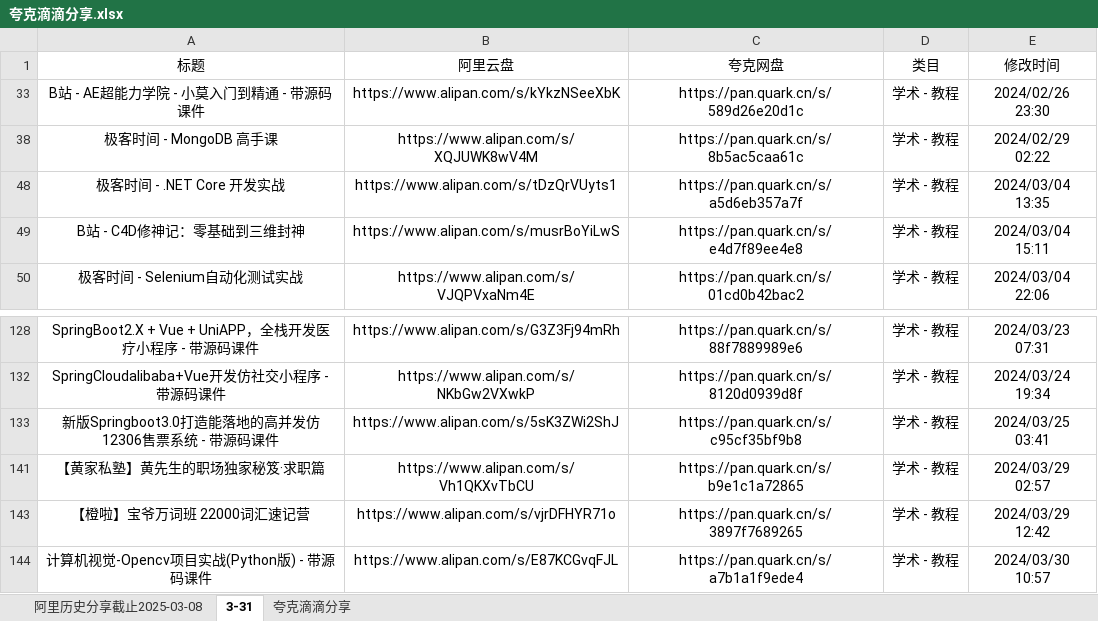
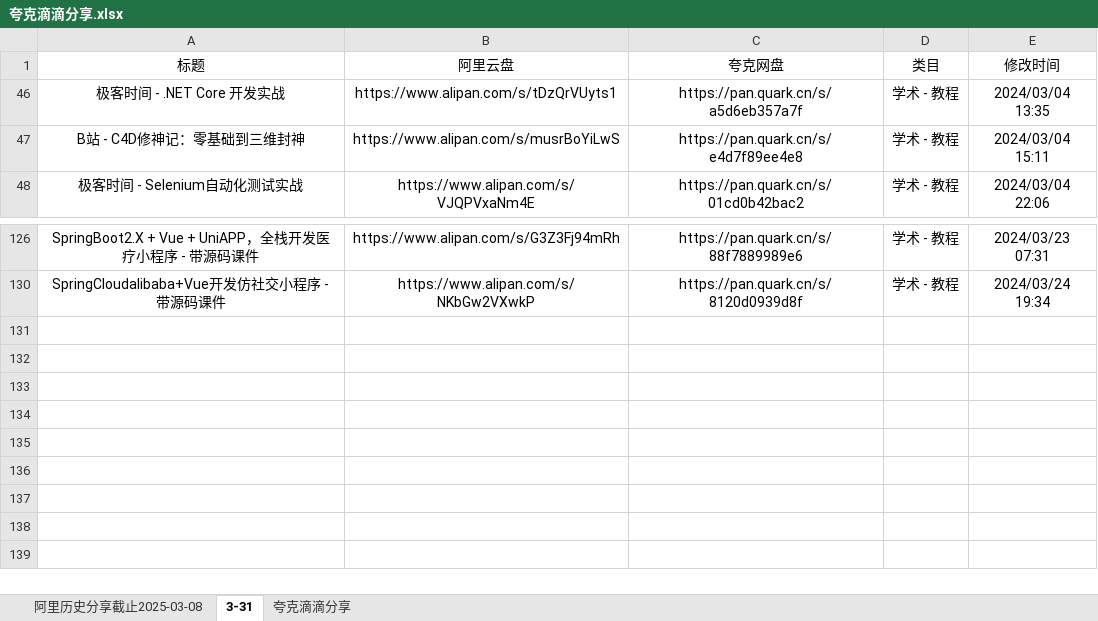
Before and after one commit to mitjavaz/memo, an Excel workbook: .ready/夸克滴滴分享.xlsx, sheet 3-31, drawn as a sheet; only a part is shown, gaps mark what is left out; values as stored, in another font and other column widths than the file's, no borders; the diff names each change by its address in the sheet, - before the commit and + after, or states it on an @@ line.

```diff
--- a/.ready/夸克滴滴分享.xlsx (sheet 3-31)
+++ b/.ready/夸克滴滴分享.xlsx (sheet 3-31)
-row 33: B站 - AE超能力学院 - 小莫入门到精通 - 带源码课件 | https://www.alipan.com/s/kYkzNSeeXbK | https://pan.quark.cn/s/589d26e20d1c | 学术 - 教程 | 2024/02/26 23:30
-row 38: 极客时间 - MongoDB 高手课 | https://www.alipan.com/s/XQJUWK8wV4M | https://pan.quark.cn/s/8b5ac5caa61c | 学术 - 教程 | 2024/02/29 02:22
-row 133: 新版Springboot3.0打造能落地的高并发仿12306售票系统 - 带源码课件 | https://www.alipan.com/s/5sK3ZWi2ShJ | https://pan.quark.cn/s/c95cf35bf9b8 | 学术 - 教程 | 2024/03/25 03:41
-row 141: 【黄家私塾】黄先生的职场独家秘笈·求职篇 | https://www.alipan.com/s/Vh1QKXvTbCU | https://pan.quark.cn/s/b9e1c1a72865 | 学术 - 教程 | 2024/03/29 02:57
-row 143: 【橙啦】宝爷万词班 22000词汇速记营 | https://www.alipan.com/s/vjrDFHYR71o | https://pan.quark.cn/s/3897f7689265 | 学术 - 教程 | 2024/03/29 12:42
-row 144: 计算机视觉-Opencv项目实战(Python版) - 带源码课件 | https://www.alipan.com/s/E87KCGvqFJL | https://pan.quark.cn/s/a7b1a1f9ede4 | 学术 - 教程 | 2024/03/30 10:57
```
Also changed, not shown: sheet 夸克滴滴分享, sheet 阿里历史分享截止2025-03-08.
